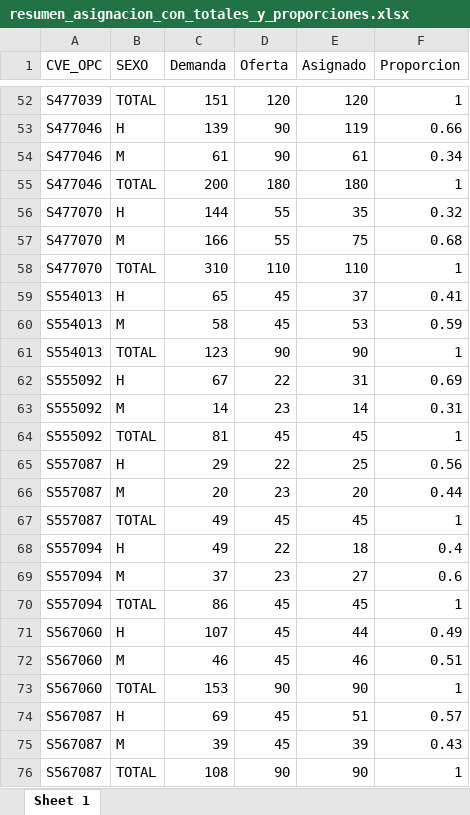
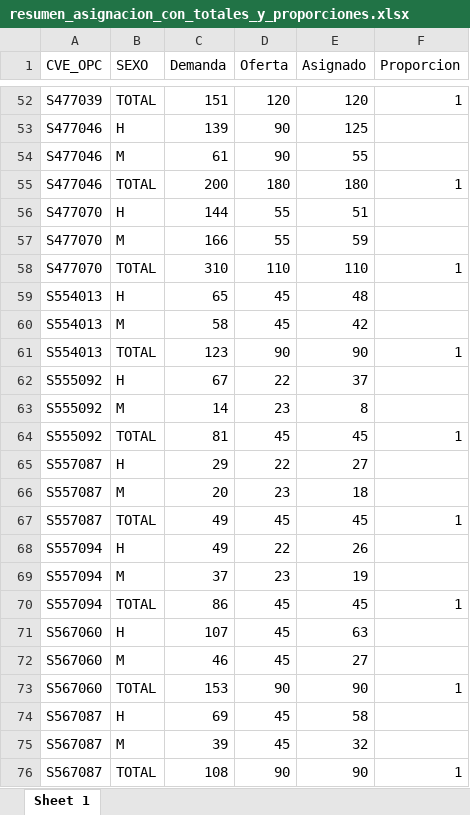
Before and after one commit to NavaSergio/TT, an Excel workbook: opciones educativas/resumen_asignacion_con_totales_y_proporciones.xlsx, sheet Sheet 1, drawn as a sheet; only a part is shown, gaps mark what is left out; values as stored, in another font and other column widths than the file's, no borders; the diff covers the shown part only; the diff names each change by its address in the sheet, - before the commit and + after, or states it on an @@ line.

```diff
--- a/opciones educativas/resumen_asignacion_con_totales_y_proporciones.xlsx (sheet Sheet 1)
+++ b/opciones educativas/resumen_asignacion_con_totales_y_proporciones.xlsx (sheet Sheet 1)
-E53 (Asignado): 119
+E53 (Asignado): 125
-F53 (Proporcion): 0.66
+F53 (Proporcion): (empty)
-E54 (Asignado): 61
+E54 (Asignado): 55
-F54 (Proporcion): 0.34
+F54 (Proporcion): (empty)
-E56 (Asignado): 35
+E56 (Asignado): 51
-F56 (Proporcion): 0.32
+F56 (Proporcion): (empty)
-E57 (Asignado): 75
+E57 (Asignado): 59
-F57 (Proporcion): 0.68
+F57 (Proporcion): (empty)
-E59 (Asignado): 37
+E59 (Asignado): 48
-F59 (Proporcion): 0.41
+F59 (Proporcion): (empty)
-E60 (Asignado): 53
+E60 (Asignado): 42
-F60 (Proporcion): 0.59
+F60 (Proporcion): (empty)
-E62 (Asignado): 31
+E62 (Asignado): 37
-F62 (Proporcion): 0.69
+F62 (Proporcion): (empty)
-E63 (Asignado): 14
+E63 (Asignado): 8
-F63 (Proporcion): 0.31
+F63 (Proporcion): (empty)
-E65 (Asignado): 25
+E65 (Asignado): 27
-F65 (Proporcion): 0.56
+F65 (Proporcion): (empty)
-E66 (Asignado): 20
+E66 (Asignado): 18
-F66 (Proporcion): 0.44
+F66 (Proporcion): (empty)
-E68 (Asignado): 18
+E68 (Asignado): 26
-F68 (Proporcion): 0.4
+F68 (Proporcion): (empty)
-E69 (Asignado): 27
+E69 (Asignado): 19
-F69 (Proporcion): 0.6
+F69 (Proporcion): (empty)
-E71 (Asignado): 44
+E71 (Asignado): 63
-F71 (Proporcion): 0.49
+F71 (Proporcion): (empty)
-E72 (Asignado): 46
+E72 (Asignado): 27
-F72 (Proporcion): 0.51
+F72 (Proporcion): (empty)
-E74 (Asignado): 51
+E74 (Asignado): 58
-F74 (Proporcion): 0.57
+F74 (Proporcion): (empty)
-E75 (Asignado): 39
+E75 (Asignado): 32
-F75 (Proporcion): 0.43
+F75 (Proporcion): (empty)
```
Also changed, not shown: 128 edited cells elsewhere in this sheet, opciones educativas/no_asignados.xlsx, 22 other files.
